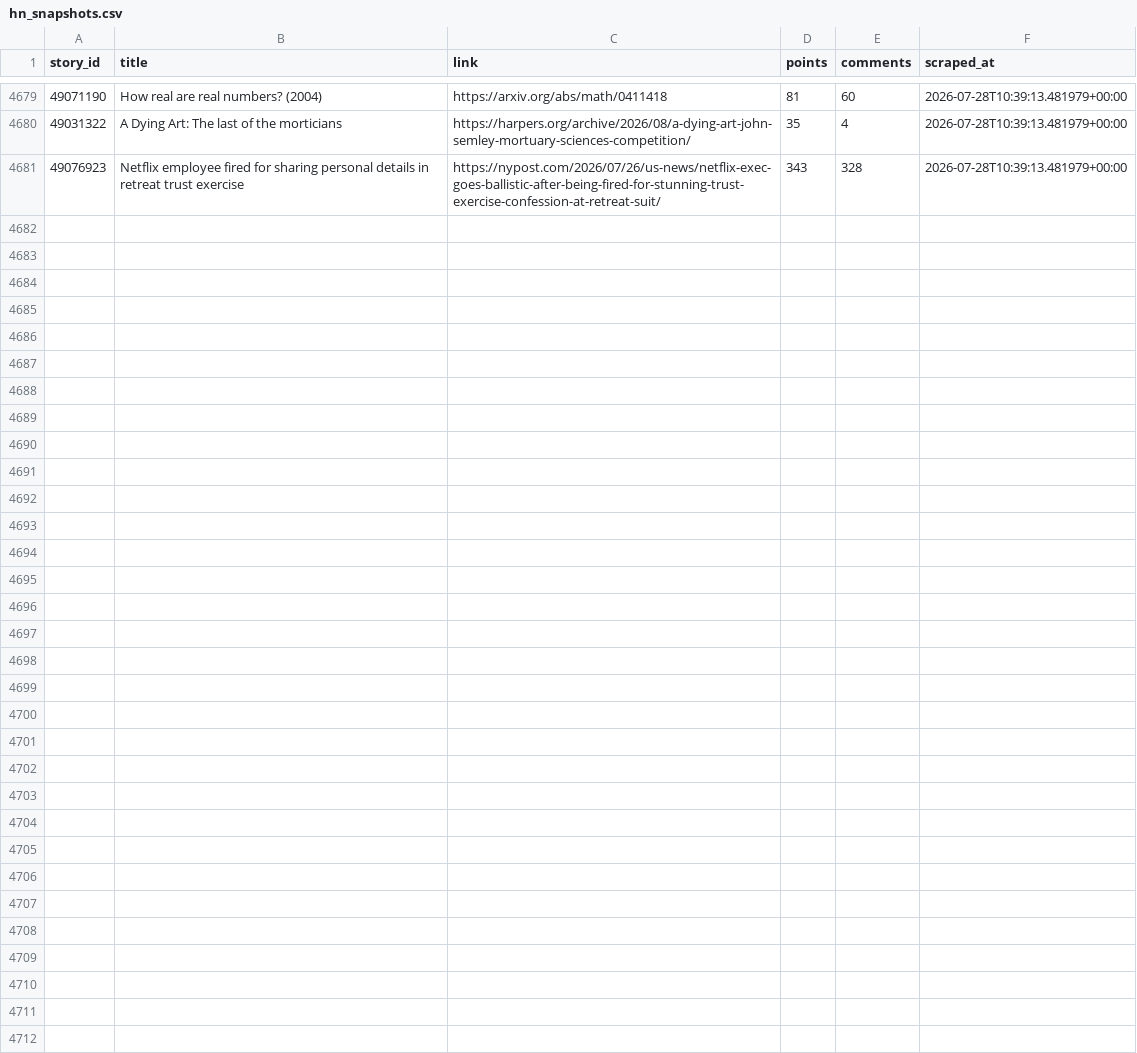
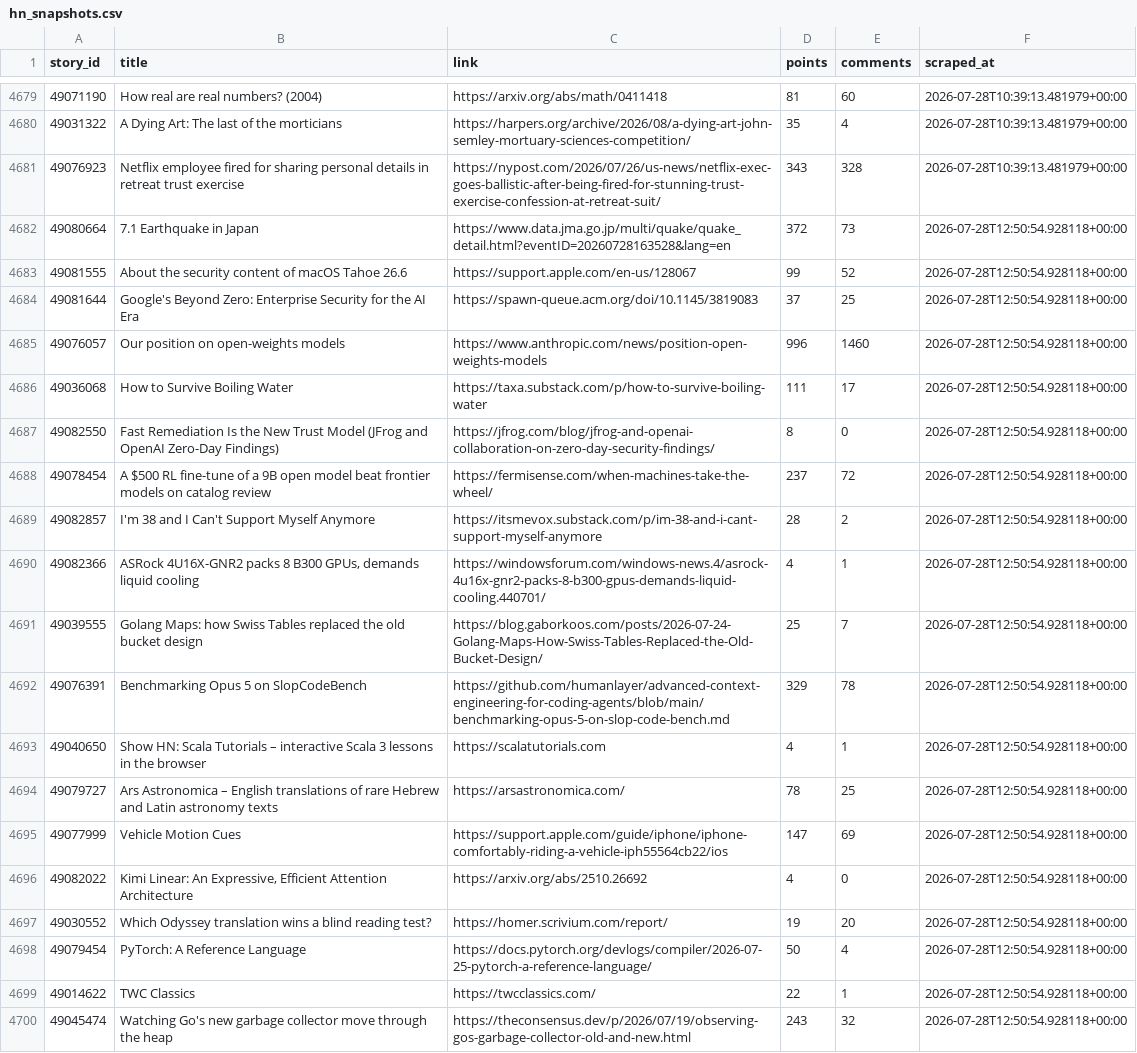
Before and after one commit to Gkaushik273/hn-trend-tracker, a CSV file: data/hn_snapshots.csv, drawn as a sheet; only a part is shown, gaps mark what is left out; the diff covers the shown part only; the diff names each change by its address in the sheet, - before the commit and + after, or states it on an @@ line.

Commit message:
Automated scrape Tue Jul 28 12:50:54 UTC 2026

```diff
--- a/data/hn_snapshots.csv
+++ b/data/hn_snapshots.csv
+row 4682: 49080664 | 7.1 Earthquake in Japan | https://www.data.jma.go.jp/multi/quake/quake_detail.html?eventID=20260728163528&lang=en | 372 | 73 | 2026-07-28T12:50:54.928118+00:00
+row 4683: 49081555 | About the security content of macOS Tahoe 26.6 | https://support.apple.com/en-us/128067 | 99 | 52 | 2026-07-28T12:50:54.928118+00:00
+row 4684: 49081644 | Google's Beyond Zero: Enterprise Security for the AI Era | https://spawn-queue.acm.org/doi/10.1145/3819083 | 37 | 25 | 2026-07-28T12:50:54.928118+00:00
+row 4685: 49076057 | Our position on open-weights models | https://www.anthropic.com/news/position-open-weights-models | 996 | 1460 | 2026-07-28T12:50:54.928118+00:00
+row 4686: 49036068 | How to Survive Boiling Water | https://taxa.substack.com/p/how-to-survive-boiling-water | 111 | 17 | 2026-07-28T12:50:54.928118+00:00
+row 4687: 49082550 | Fast Remediation Is the New Trust Model (JFrog and OpenAI Zero-Day Findings) | https://jfrog.com/blog/jfrog-and-openai-collaboration-on-zero-day-security-findings/ | 8 | 0 | 2026-07-28T12:50:54.928118+00:00
+row 4688: 49078454 | A $500 RL fine-tune of a 9B open model beat frontier models on catalog review | https://fermisense.com/when-machines-take-the-wheel/ | 237 | 72 | 2026-07-28T12:50:54.928118+00:00
+row 4689: 49082857 | I'm 38 and I Can't Support Myself Anymore | https://itsmevox.substack.com/p/im-38-and-i-cant-support-myself-anymore | 28 | 2 | 2026-07-28T12:50:54.928118+00:00
+row 4690: 49082366 | ASRock 4U16X-GNR2 packs 8 B300 GPUs, demands liquid cooling | https://windowsforum.com/windows-news.4/asrock-4u16x-gnr2-packs-8-b300-gpus-demands-liquid-cooling.440701/ | 4 | 1 | 2026-07-28T12:50:54.928118+00:00
+row 4691: 49039555 | Golang Maps: how Swiss Tables replaced the old bucket design | https://blog.gaborkoos.com/posts/2026-07-24-Golang-Maps-How-Swiss-Tables-Replaced-the-Old-Bucket-Design/ | 25 | 7 | 2026-07-28T12:50:54.928118+00:00
+row 4692: 49076391 | Benchmarking Opus 5 on SlopCodeBench | https://github.com/humanlayer/advanced-context-engineering-for-coding-agents/blob/main/benchmarking-opus-5-on-slop-code-bench.md | 329 | 78 | 2026-07-28T12:50:54.928118+00:00
+row 4693: 49040650 | Show HN: Scala Tutorials – interactive Scala 3 lessons in the browser | https://scalatutorials.com | 4 | 1 | 2026-07-28T12:50:54.928118+00:00
+row 4694: 49079727 | Ars Astronomica – English translations of rare Hebrew and Latin astronomy texts | https://arsastronomica.com/ | 78 | 25 | 2026-07-28T12:50:54.928118+00:00
+row 4695: 49077999 | Vehicle Motion Cues | https://support.apple.com/guide/iphone/iphone-comfortably-riding-a-vehicle-iph55564cb22/ios | 147 | 69 | 2026-07-28T12:50:54.928118+00:00
+row 4696: 49082022 | Kimi Linear: An Expressive, Efficient Attention Architecture | https://arxiv.org/abs/2510.26692 | 4 | 0 | 2026-07-28T12:50:54.928118+00:00
+row 4697: 49030552 | Which Odyssey translation wins a blind reading test? | https://homer.scrivium.com/report/ | 19 | 20 | 2026-07-28T12:50:54.928118+00:00
+row 4698: 49079454 | PyTorch: A Reference Language | https://docs.pytorch.org/devlogs/compiler/2026-07-25-pytorch-a-reference-language/ | 50 | 4 | 2026-07-28T12:50:54.928118+00:00
+row 4699: 49014622 | TWC Classics | https://twcclassics.com/ | 22 | 1 | 2026-07-28T12:50:54.928118+00:00
+row 4700: 49045474 | Watching Go's new garbage collector move through the heap | https://theconsensus.dev/p/2026/07/19/observing-gos-garbage-collector-old-and-new.html | 243 | 32 | 2026-07-28T12:50:54.928118+00:00
```
Also changed, not shown: 11 added rows elsewhere in this file.
